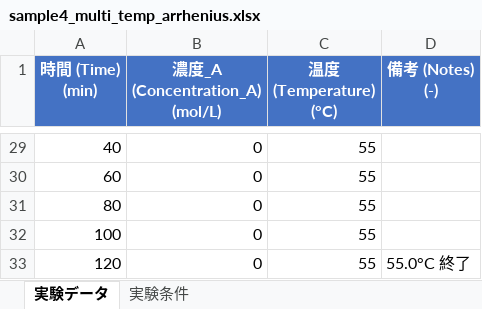
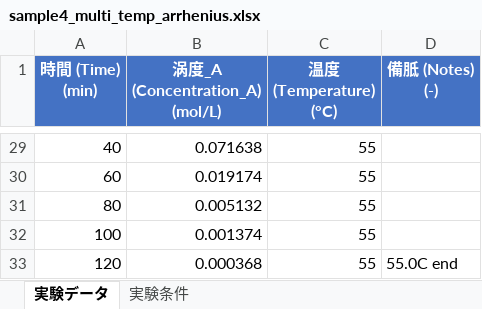
Before and after one commit to umeyoshi7/react_analysis, an Excel workbook: sample_data/sample4_multi_temp_arrhenius.xlsx, sheet 実験データ, drawn as a sheet; only a part is shown, gaps mark what is left out; values as stored, in another font and other column widths than the file's, no borders; ↵ is a line break in a cell; the diff covers the shown part only; the diff names each change by its address in the sheet, - before the commit and + after, or states it on an @@ line.

```diff
--- a/sample_data/sample4_multi_temp_arrhenius.xlsx (sheet 実験データ)
+++ b/sample_data/sample4_multi_temp_arrhenius.xlsx (sheet 実験データ)
-B1: 濃度_A (Concentration_A) ↵ (mol/L)
+B1: 涡度_A (Concentration_A) ↵ (mol/L)
-D1: 備考 (Notes) ↵ (-)
+D1: 備胝 (Notes) ↵ (-)
-B29 (涡度_A (Concentration_A) (mol/L)): 0
+B29 (涡度_A (Concentration_A) (mol/L)): 0.071638
-B30 (涡度_A (Concentration_A) (mol/L)): 0
+B30 (涡度_A (Concentration_A) (mol/L)): 0.019174
-B31 (涡度_A (Concentration_A) (mol/L)): 0
+B31 (涡度_A (Concentration_A) (mol/L)): 0.005132
-B32 (涡度_A (Concentration_A) (mol/L)): 0
+B32 (涡度_A (Concentration_A) (mol/L)): 0.001374
-B33 (涡度_A (Concentration_A) (mol/L)): 0
+B33 (涡度_A (Concentration_A) (mol/L)): 0.000368
-D33 (備胝 (Notes) (-)): 55.0°C 終了
+D33 (備胝 (Notes) (-)): 55.0C end
```
Also changed, not shown: 30 edited cells elsewhere in this sheet, sheet 実験条件, sample_data/sample1_simple_1st_order.xlsx, template/experiment_template.xlsx, 16 other files.
